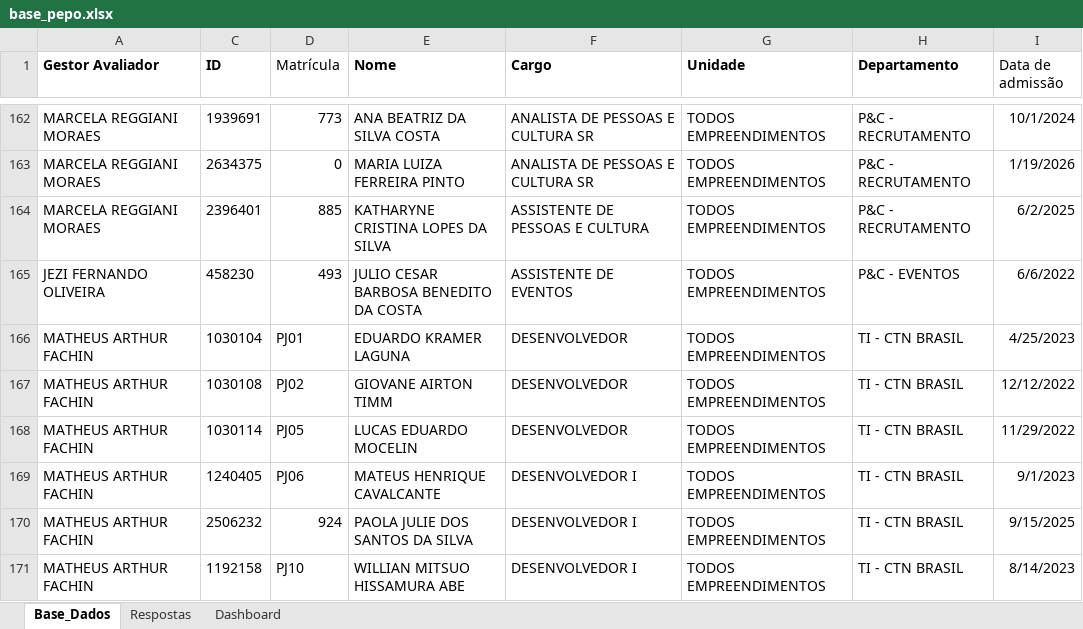
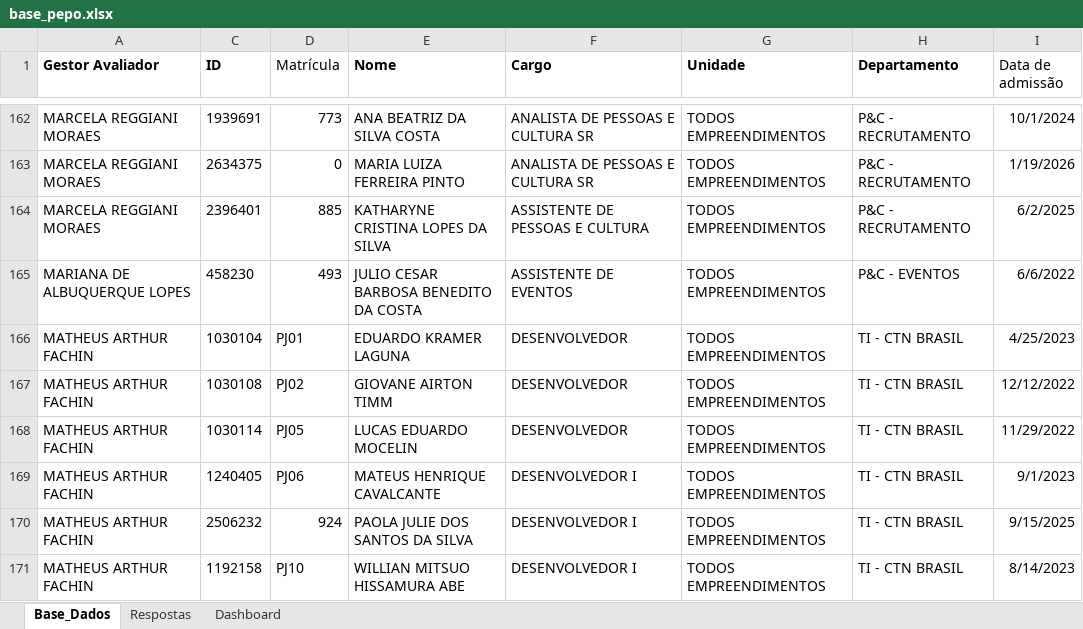
Before and after one commit to peopletodos02/pepo-validacao-2026, an Excel workbook: base_pepo.xlsx, sheet Base_Dados, drawn as a sheet; only a part is shown, gaps mark what is left out; values as stored, in another font and other column widths than the file's, no borders; table styles not drawn; the diff names each change by its address in the sheet, - before the commit and + after, or states it on an @@ line.

```diff
--- a/base_pepo.xlsx (sheet Base_Dados)
+++ b/base_pepo.xlsx (sheet Base_Dados)
-A165 (Gestor Avaliador): JEZI FERNANDO OLIVEIRA
+A165 (Gestor Avaliador): MARIANA DE ALBUQUERQUE LOPES
```
Also changed, not shown: sheet Respostas, sheet Dashboard, hidden cells, charts or pictures.
